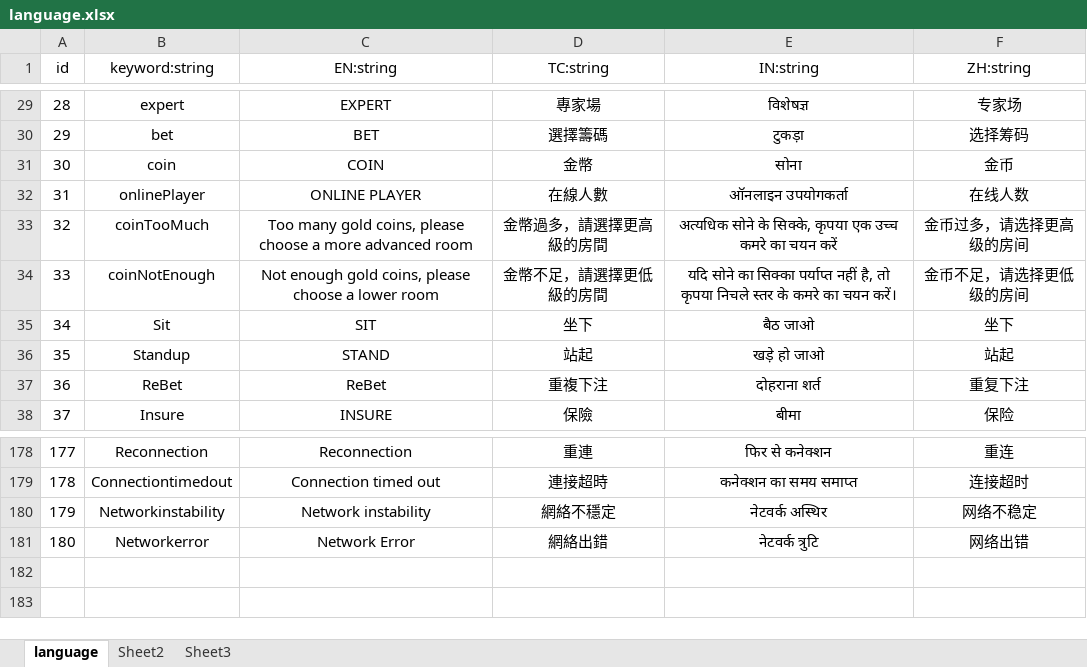
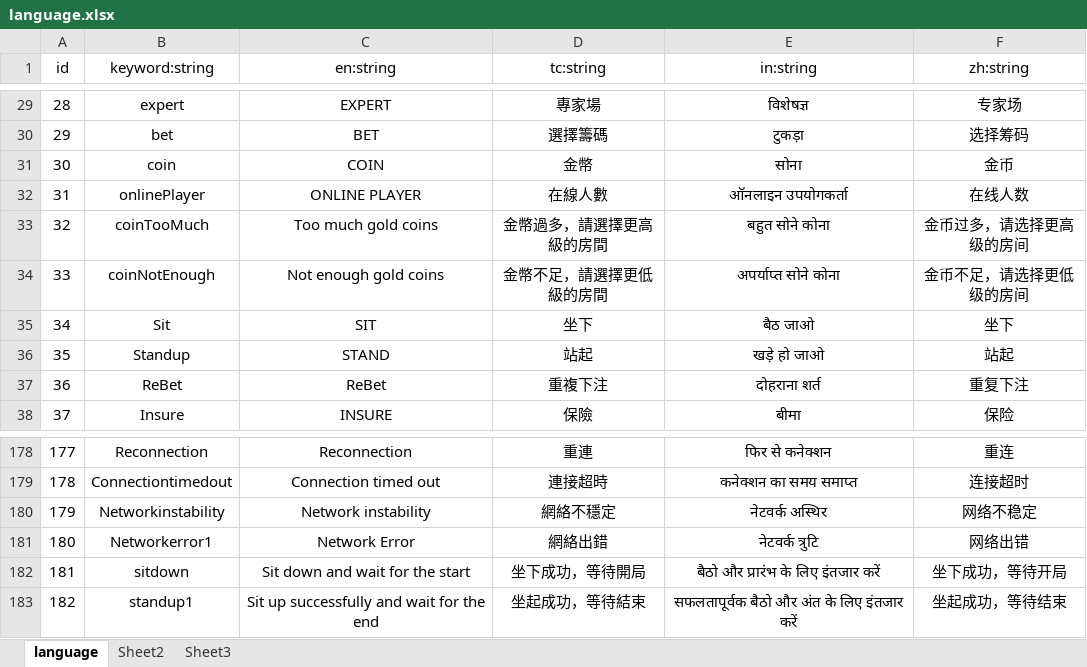
Before and after one commit to bydreamxxx/BlackJack, an Excel workbook: config_multi.xls/language.xlsx, sheet language, drawn as a sheet; only a part is shown, gaps mark what is left out; values as stored, in another font and other column widths than the file's, no borders; the diff names each change by its address in the sheet, - before the commit and + after, or states it on an @@ line.

```diff
--- a/config_multi.xls/language.xlsx (sheet language)
+++ b/config_multi.xls/language.xlsx (sheet language)
-C1: EN:string
+C1: en:string
-D1: TC:string
+D1: tc:string
-E1: IN:string
+E1: in:string
-F1: ZH:string
+F1: zh:string
-C33 (en:string): Too many gold coins, please choose a more advanced room
+C33 (en:string): Too much gold coins
-E33 (in:string): अत्यधिक सोने के सिक्के, कृपया एक उच्च कमरे का चयन करें
+E33 (in:string): बहुत सोने कोना
-C34 (en:string): Not enough gold coins, please choose a lower room
+C34 (en:string): Not enough gold coins
-E34 (in:string): यदि सोने का सिक्का पर्याप्त नहीं है, तो कृपया निचले स्तर के कमरे का चयन करें।
+E34 (in:string): अपर्याप्त सोने कोना
-B181 (keyword:string): Networkerror
+B181 (keyword:string): Networkerror1
+row 182: 181 | sitdown | Sit down and wait for the start | 坐下成功，等待開局 | बैठो और प्रारंभ के लिए इंतजार करें | 坐下成功，等待开局
+row 183: 182 | standup1 | Sit up successfully and wait for the end | 坐起成功，等待結束 | सफलतापूर्वक बैठो और अंत के लिए इंतजार करें | 坐起成功，等待结束
```
Also changed, not shown: 10 other files.
